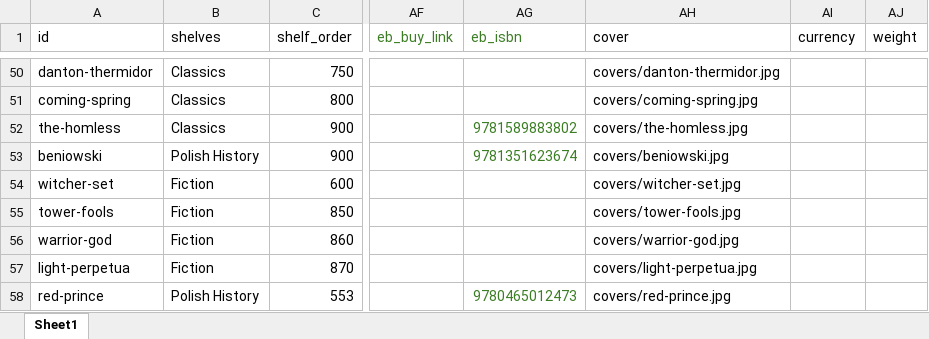
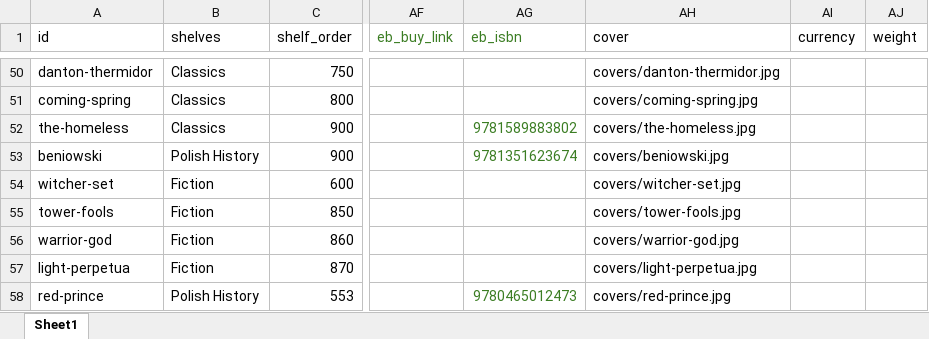
Before and after one commit to MondralaPress/bookstore, an Excel workbook: catalog.xlsx, sheet Sheet1, drawn as a sheet; only a part is shown, gaps mark what is left out; values as stored, in another font and other column widths than the file's, no borders; the diff names each change by its address in the sheet, - before the commit and + after, or states it on an @@ line.

```diff
--- a/catalog.xlsx (sheet Sheet1)
+++ b/catalog.xlsx (sheet Sheet1)
-A52 (id): the-homless
+A52 (id): the-homeless
-AH52 (cover): covers/the-homless.jpg
+AH52 (cover): covers/the-homeless.jpg
```
Also changed, not shown: 1 other file.
